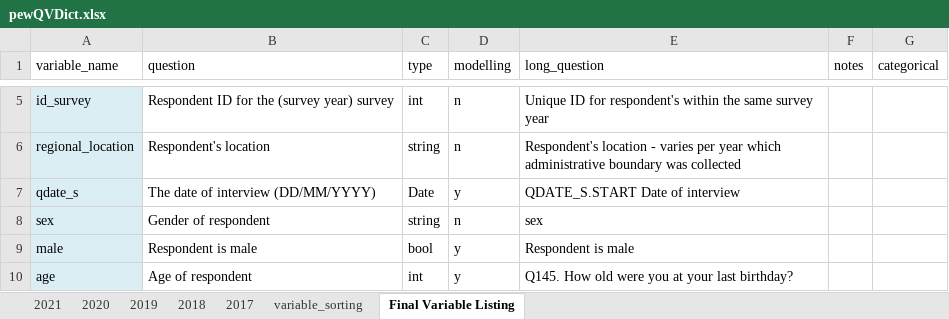
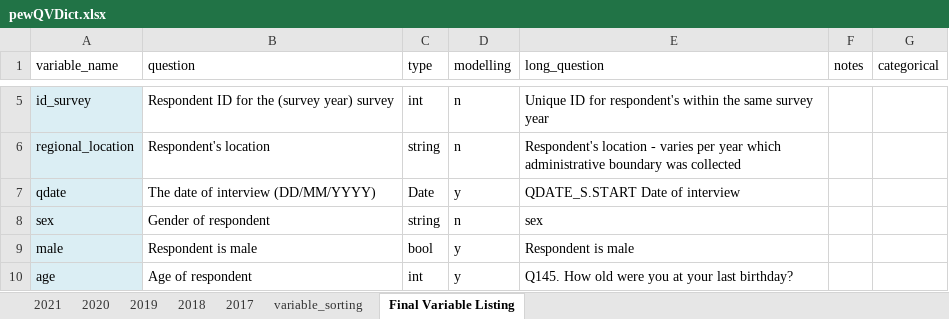
Before and after one commit to LAS-NCSU/bridash, an Excel workbook: data_processing/pew/pewQVDict.xlsx, sheet Final Variable Listing, drawn as a sheet; only a part is shown, gaps mark what is left out; values as stored, in another font and other column widths than the file's, no borders; conditional formats not drawn; the diff names each change by its address in the sheet, - before the commit and + after, or states it on an @@ line.

Commit message:
Pew Dataset Processing - summary statistics wireframing and australia case study info

```diff
--- a/data_processing/pew/pewQVDict.xlsx (sheet Final Variable Listing)
+++ b/data_processing/pew/pewQVDict.xlsx (sheet Final Variable Listing)
-A7 (variable_name): qdate_s
+A7 (variable_name): qdate
```
Also changed, not shown: 6 other files.
